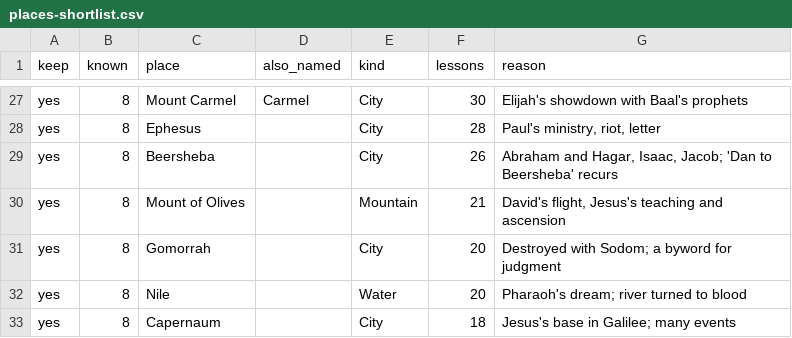
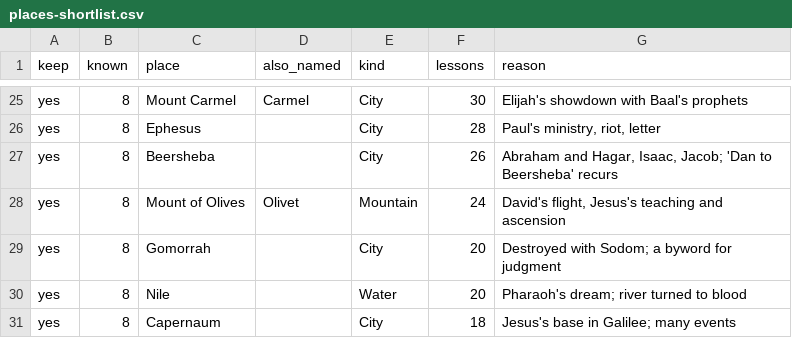
Before and after one commit to admin-dorinverse/dorinverse, a CSV file: scripts/dough-maker/output/sample/places-shortlist.csv, drawn as a sheet; only a part is shown, gaps mark what is left out; the diff covers the shown part only.

```diff
--- a/scripts/dough-maker/output/sample/places-shortlist.csv
+++ b/scripts/dough-maker/output/sample/places-shortlist.csv
@@ -29,3 +27,3 @@ yes,8,"Ephesus","",City,28,"Paul's ministry, riot, letter"
 yes,8,"Beersheba","",City,26,"Abraham and Hagar, Isaac, Jacob; 'Dan to Beersheba' recurs"
-yes,8,"Mount of Olives","",Mountain,21,"David's flight, Jesus's teaching and ascension"
+yes,8,"Mount of Olives","Olivet",Mountain,24,"David's flight, Jesus's teaching and ascension"
 yes,8,"Gomorrah","",City,20,"Destroyed with Sodom; a byword for judgment"
```
Also changed, not shown: 9 added rows and 10 removed rows elsewhere in this file, 3 other files.
